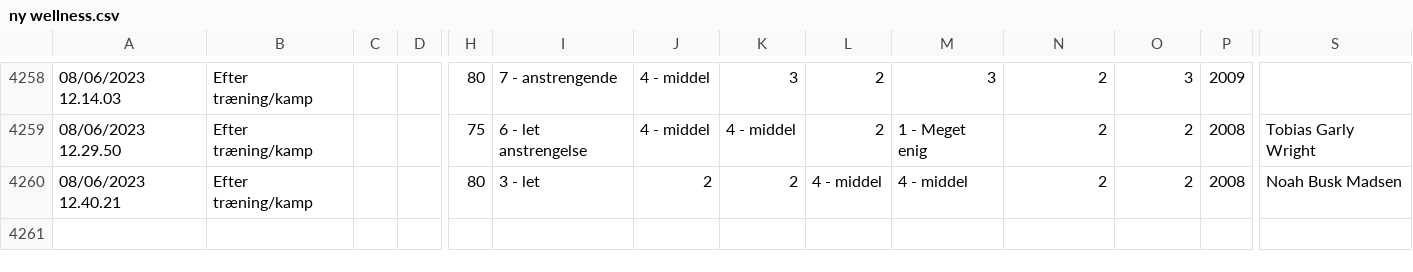
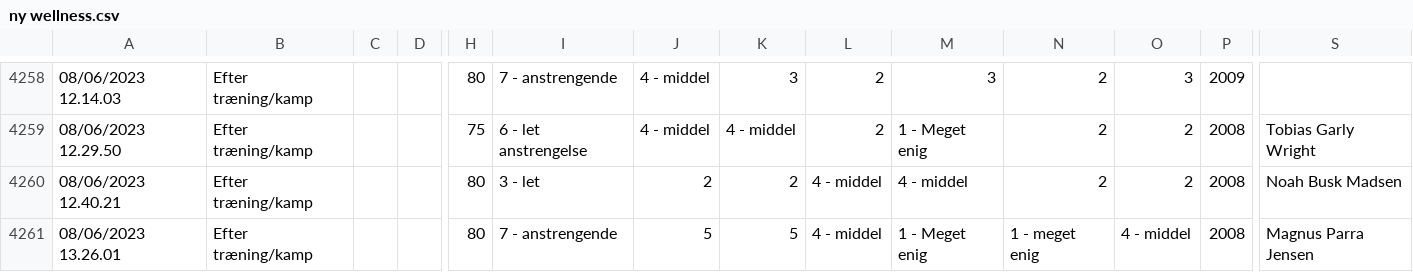
Before and after one commit to Seamus1992/AC-Horsens, a CSV file: ny wellness.csv, drawn as a sheet; only a part is shown, gaps mark what is left out; rows hold the shown columns only; the diff names each change by its address in the sheet, - before the commit and + after, or states it on an @@ line.

Commit message:
Update ny wellness.csv

```diff
--- a/ny wellness.csv
+++ b/ny wellness.csv
+row 4261: 08/06/2023 13.26.01 | Efter træning/kamp |  |  | 80 | 7 - anstrengende | 5 | 5 | 4 - middel | 1 - Meget enig | 1 - meget enig | 4 - middel | 2008 | Magnus Parra Jensen
```
